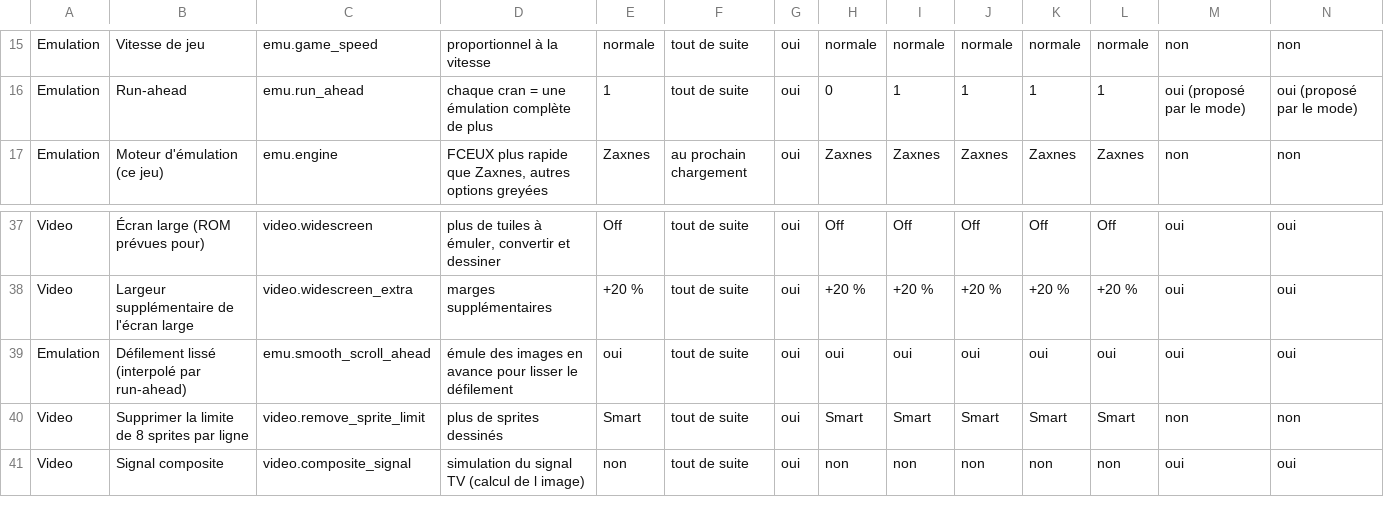
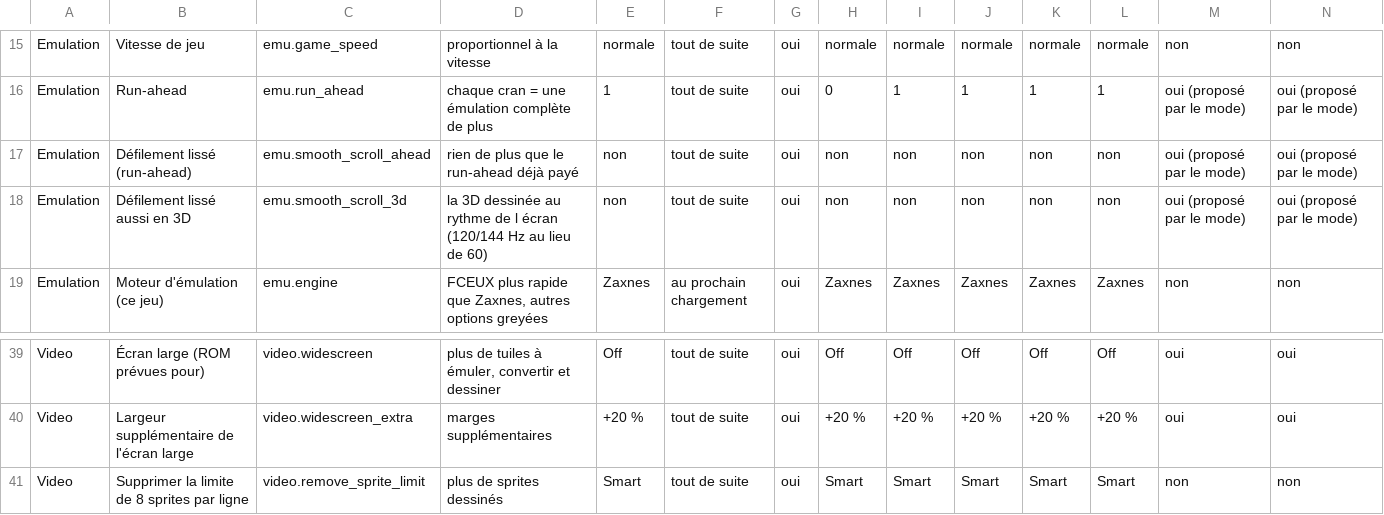
Before and after one commit to nixxou/zaxnes, a CSV file: docs/design/PRESETS.csv, drawn as a sheet; only a part is shown, gaps mark what is left out; the shorter side is filled out with more unchanged rows; removed rows and columns are numbered as before the commit, all else as after; rows hold the shown columns only; the diff names each change by its address in the sheet, - before the commit and + after, or states it on an @@ line.

Commit message:
smooth scrolling: emu.smooth_scroll_3d, both settings on Essentials, off whatever the preset

```diff
--- a/docs/design/PRESETS.csv
+++ b/docs/design/PRESETS.csv
+row 17: Emulation | Défilement lissé (run-ahead) | emu.smooth_scroll_ahead | rien de plus que le run-ahead déjà payé | non | tout de suite | oui | non | non | non | non | non | oui (proposé par le mode) | oui (proposé par le mode)
+row 18: Emulation | Défilement lissé aussi en 3D | emu.smooth_scroll_3d | la 3D dessinée au rythme de l écran (120/144 Hz au lieu de 60) | non | tout de suite | oui | non | non | non | non | non | oui (proposé par le mode) | oui (proposé par le mode)
-row 39: Emulation | Défilement lissé (interpolé par run-ahead) | emu.smooth_scroll_ahead | émule des images en avance pour lisser le défilement | oui | tout de suite | oui | oui | oui | oui | oui | oui | oui | oui
```
Also changed, not shown: 16 other files.
